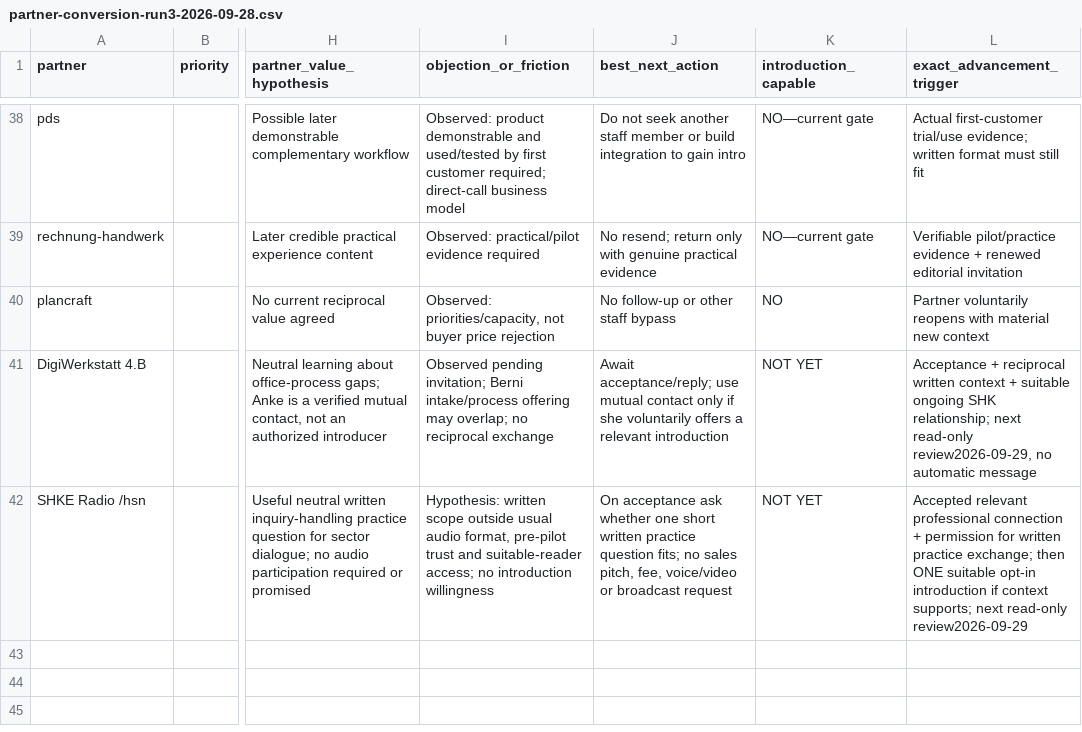
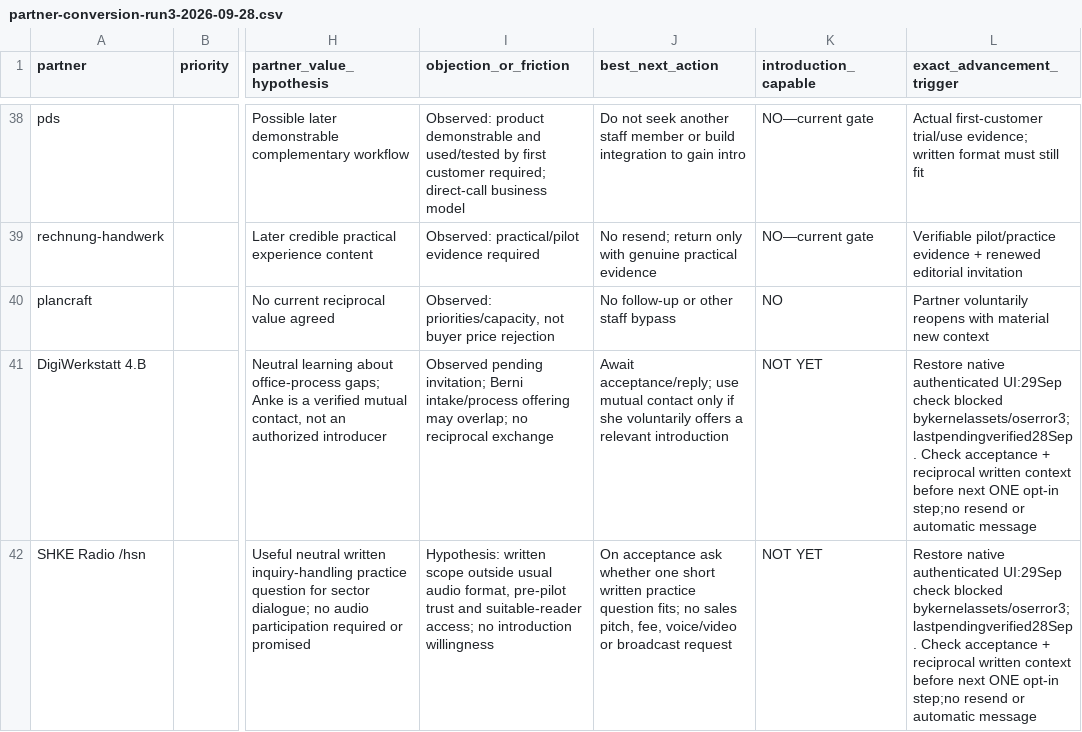
Before and after one commit to hussamabbar1-afk/git-sync-buddy-b320294c, a CSV file: go-to-market/partner-conversion-run3-2026-09-28.csv, drawn as a sheet; only a part is shown, gaps mark what is left out; the diff covers the shown part only; the diff names each change by its address in the sheet, - before the commit and + after, or states it on an @@ line.

Commit message:
Advance live distribution triggers and preserve sweep blockers

```diff
--- a/go-to-market/partner-conversion-run3-2026-09-28.csv
+++ b/go-to-market/partner-conversion-run3-2026-09-28.csv
-L41 (exact_advancement_trigger): Acceptance + reciprocal written context + suitable ongoing SHK relationship; next read-only review2026-09-29, no automatic message
+L41 (exact_advancement_trigger): Restore native authenticated UI:29Sep check blocked bykernelassets/oserror3;lastpendingverified28Sep. Check acceptance + reciprocal written context before next ONE opt-in step;no resend or automatic message
-L42 (exact_advancement_trigger): Accepted relevant professional connection + permission for written practice exchange; then ONE suitable opt-in introduction if context supports; next read-only review2026-09-29
+L42 (exact_advancement_trigger): Restore native authenticated UI:29Sep check blocked bykernelassets/oserror3;lastpendingverified28Sep. Check acceptance + reciprocal written context before next ONE opt-in step;no resend or automatic message
```
Also changed, not shown: 1 added row and 5 edited cells elsewhere in this file, 2 other files.
